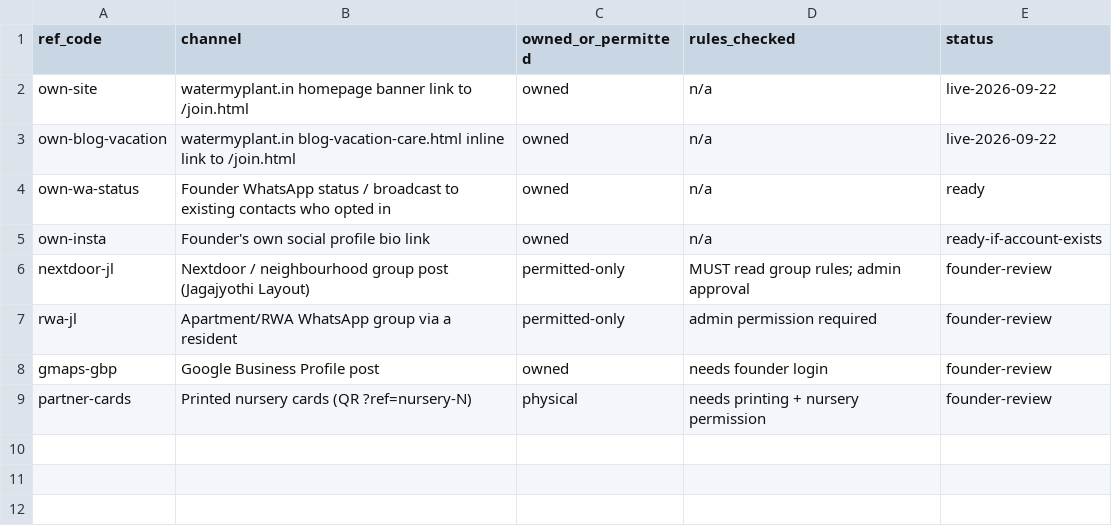
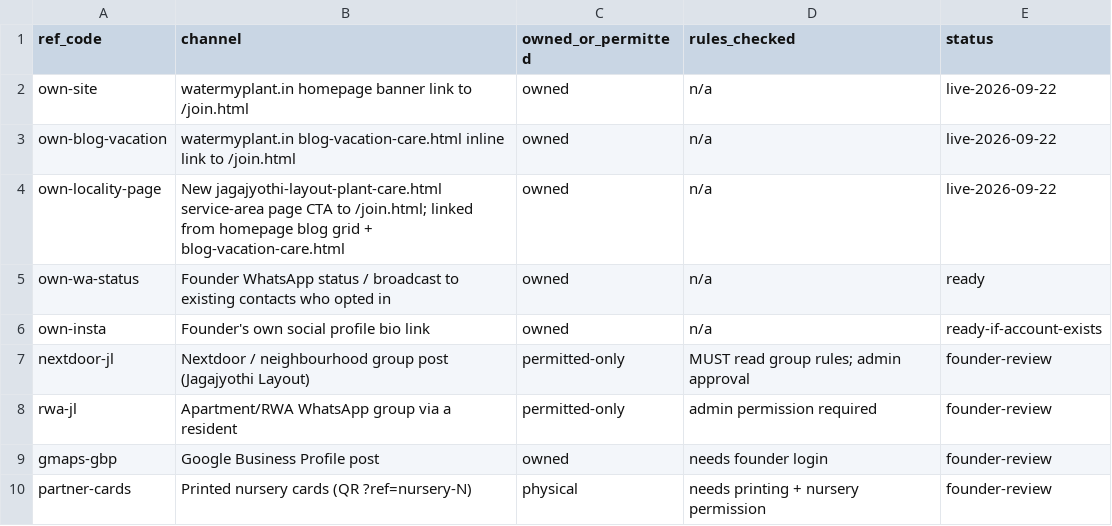
Before and after one commit to yesarpit/watermyplant, a CSV file: validation-7day/ref-codes.csv, drawn as a sheet; the diff names each change by its address in the sheet, - before the commit and + after, or states it on an @@ line.

```diff
--- a/validation-7day/ref-codes.csv
+++ b/validation-7day/ref-codes.csv
+row 4: own-locality-page | New jagajyothi-layout-plant-care.html service-area page CTA to /join.html; linked from homepage blog grid + blog-vacation-care.html | owned | n/a | live-2026-09-22
```
Also changed, not shown: validation-7day/daily-log.csv, 5 other files.
